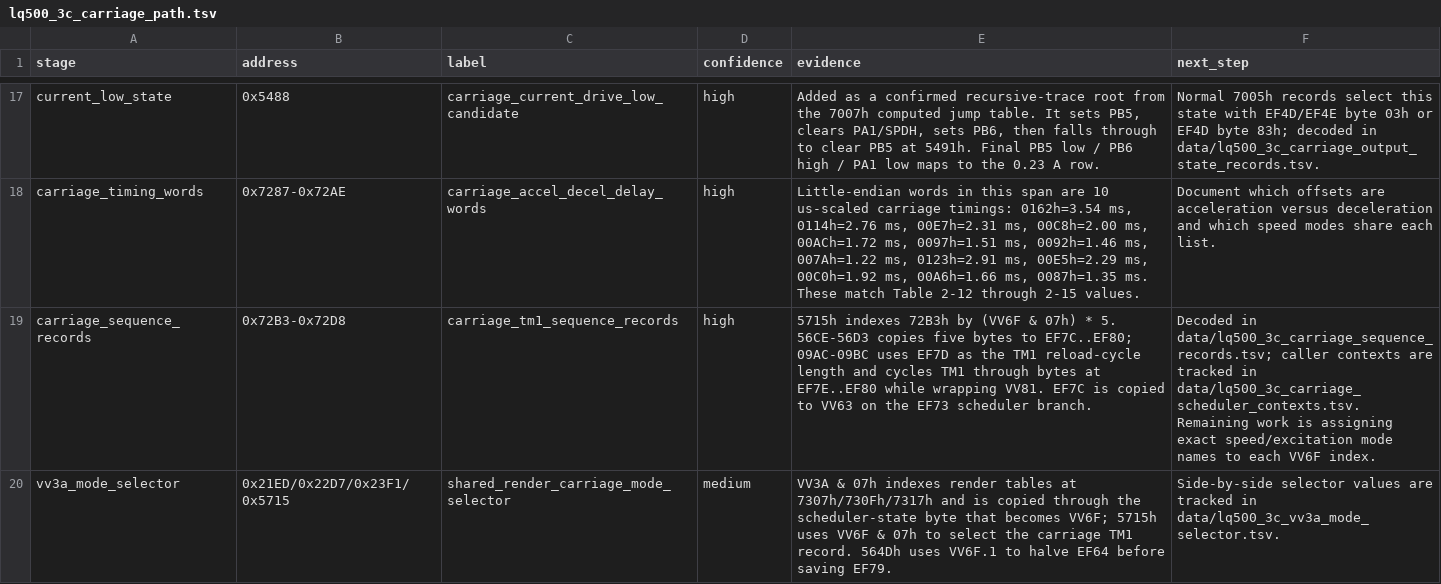
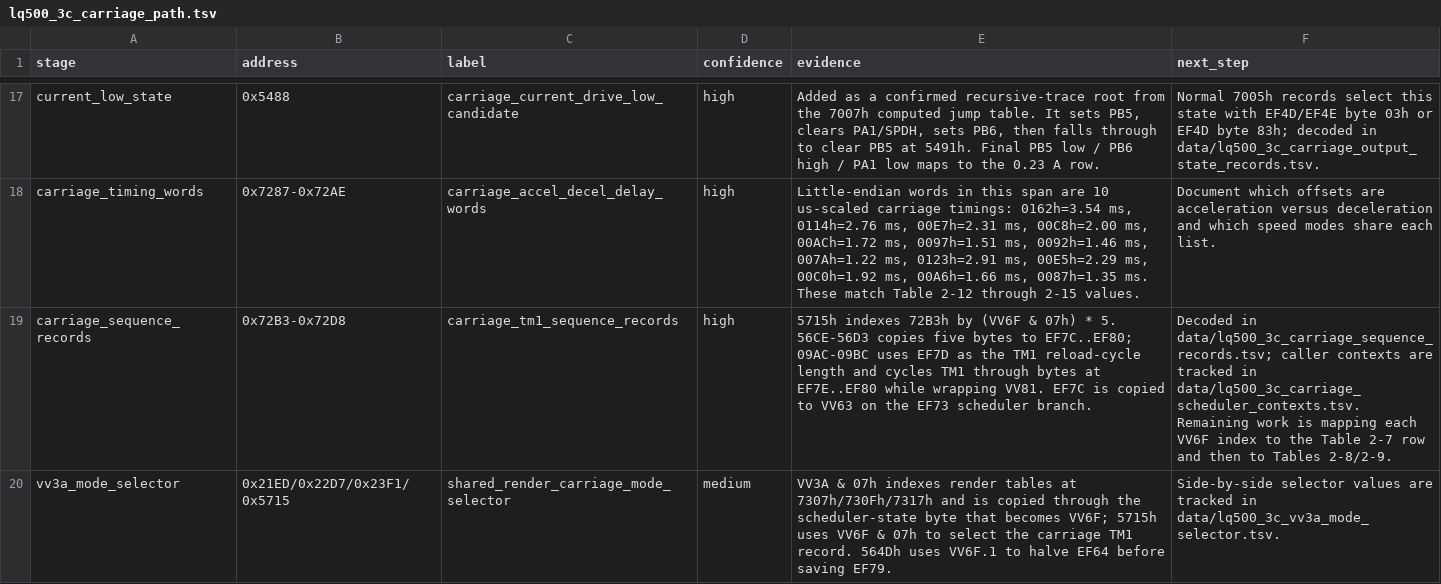
Before and after one commit to RealDeuce/epsonLQ500, a TSV file: data/lq500_3c_carriage_path.tsv, drawn as a sheet; only a part is shown, gaps mark what is left out; the diff covers the shown part only.

Commit message:
Clarify carriage mode table role

```diff
--- a/data/lq500_3c_carriage_path.tsv
+++ b/data/lq500_3c_carriage_path.tsv
@@ -18,3 +18,3 @@ current_low_state	0x5488	carriage_current_drive_low_candidate	high	Added as a co
 carriage_timing_words	0x7287-0x72AE	carriage_accel_decel_delay_words	high	Little-endian words in this span are 10 us-scaled carriage timings: 0162h=3.54 ms, 0114h=2.76 ms, 00E7h=2.31 ms, 00C8h=2.00 ms, 00ACh=1.72 ms, 0097h=1.51 ms, 0092h=1.46 ms, 007Ah=1.22 ms, 0123h=2.91 ms, 00E5h=2.29 ms, 00C0h=1.92 ms, 00A6h=1.66 ms, 0087h=1.35 ms. These match Table 2-12 through 2-15 values.	Document which offsets are acceleration versus deceleration and which speed modes share each list.
-carriage_sequence_records	0x72B3-0x72D8	carriage_tm1_sequence_records	high	5715h indexes 72B3h by (VV6F & 07h) * 5. 56CE-56D3 copies five bytes to EF7C..EF80; 09AC-09BC uses EF7D as the TM1 reload-cycle length and cycles TM1 through bytes at EF7E..EF80 while wrapping VV81. EF7C is copied to VV63 on the EF73 scheduler branch.	Decoded in data/lq500_3c_carriage_sequence_records.tsv; caller contexts are tracked in data/lq500_3c_carriage_scheduler_contexts.tsv. Remaining work is assigning exact speed/excitation mode names to each VV6F index.
+carriage_sequence_records	0x72B3-0x72D8	carriage_tm1_sequence_records	high	5715h indexes 72B3h by (VV6F & 07h) * 5. 56CE-56D3 copies five bytes to EF7C..EF80; 09AC-09BC uses EF7D as the TM1 reload-cycle length and cycles TM1 through bytes at EF7E..EF80 while wrapping VV81. EF7C is copied to VV63 on the EF73 scheduler branch.	Decoded in data/lq500_3c_carriage_sequence_records.tsv; caller contexts are tracked in data/lq500_3c_carriage_scheduler_contexts.tsv. Remaining work is mapping each VV6F index to the Table 2-7 row and then to Tables 2-8/2-9.
 vv3a_mode_selector	0x21ED/0x22D7/0x23F1/0x5715	shared_render_carriage_mode_selector	medium	VV3A & 07h indexes render tables at 7307h/730Fh/7317h and is copied through the scheduler-state byte that becomes VV6F; 5715h uses VV6F & 07h to select the carriage TM1 record. 564Dh uses VV6F.1 to halve EF64 before saving EF79.	Side-by-side selector values are tracked in data/lq500_3c_vv3a_mode_selector.tsv.
```
Also changed, not shown: 5 edited cells elsewhere in this file, data/lq500_3c_carriage_mode_state.tsv, 4 other files.
